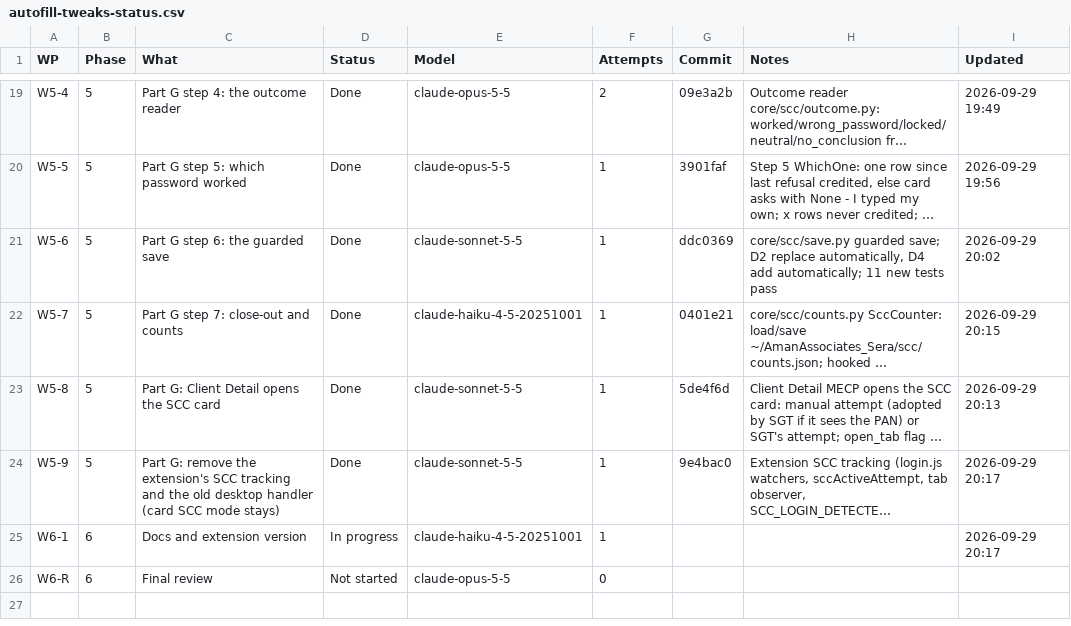
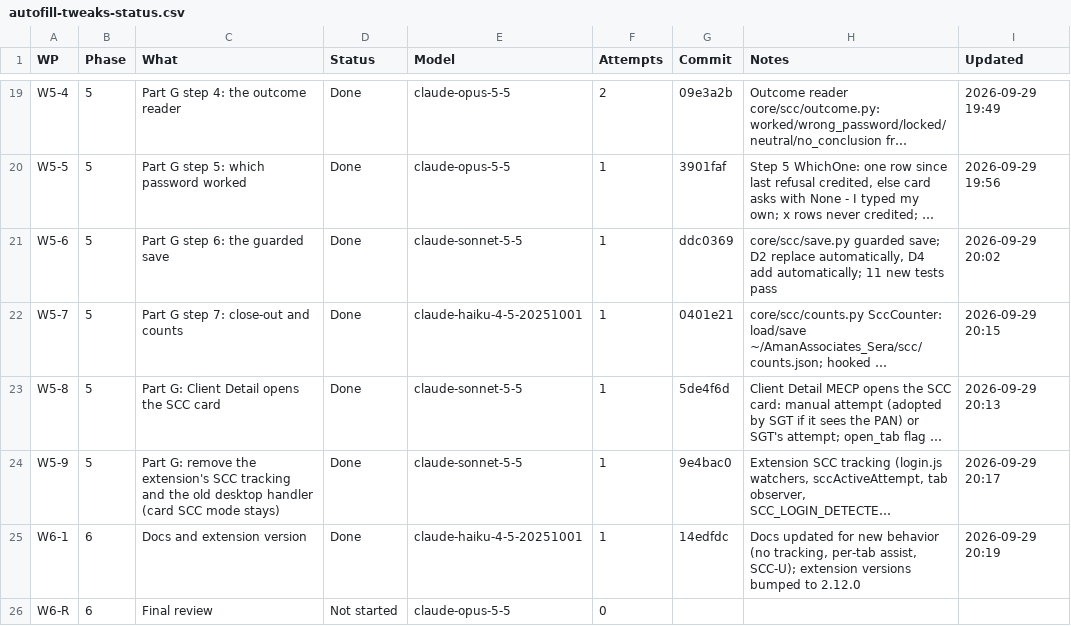
Before and after one commit to NexCardel/Project_Sera, a CSV file: docs/autofill_tweaks/autofill-tweaks-status.csv, drawn as a sheet; only a part is shown, gaps mark what is left out; long unchanged cells end in …; the diff names each change by its address in the sheet, - before the commit and + after, or states it on an @@ line.

Commit message:
autofill-tweaks W6-1: tracker

```diff
--- a/docs/autofill_tweaks/autofill-tweaks-status.csv
+++ b/docs/autofill_tweaks/autofill-tweaks-status.csv
-D25 (Status): In progress
+D25 (Status): Done
-G25 (Commit): (empty)
+G25 (Commit): 14edfdc
-H25 (Notes): (empty)
+H25 (Notes): Docs updated for new behavior (no tracking, per-tab assist, SCC-U); extension versions bumped to 2.12.0
-I25 (Updated): 2026-09-29 20:17
+I25 (Updated): 2026-09-29 20:19
```
